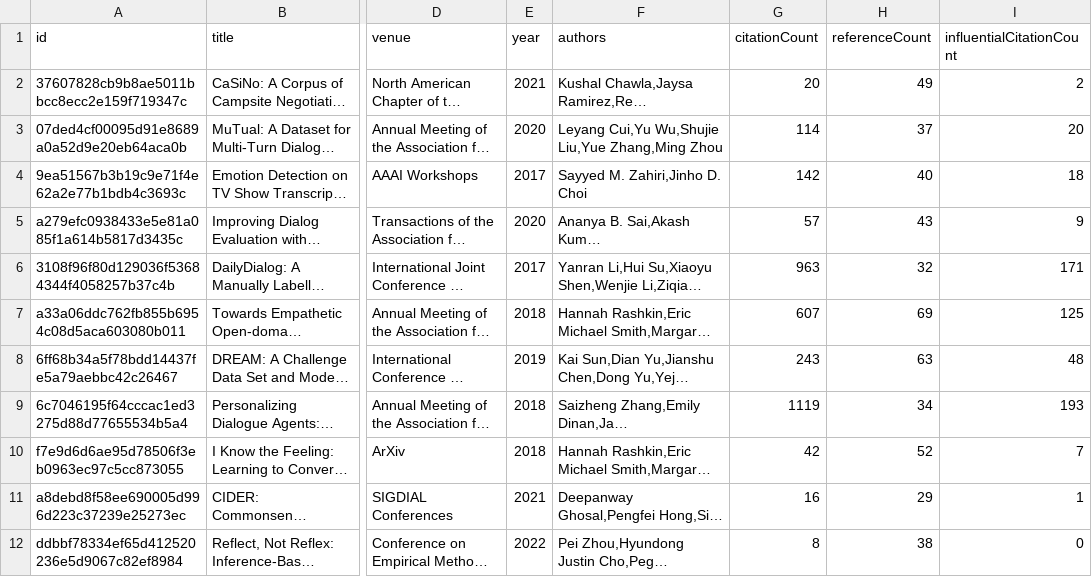
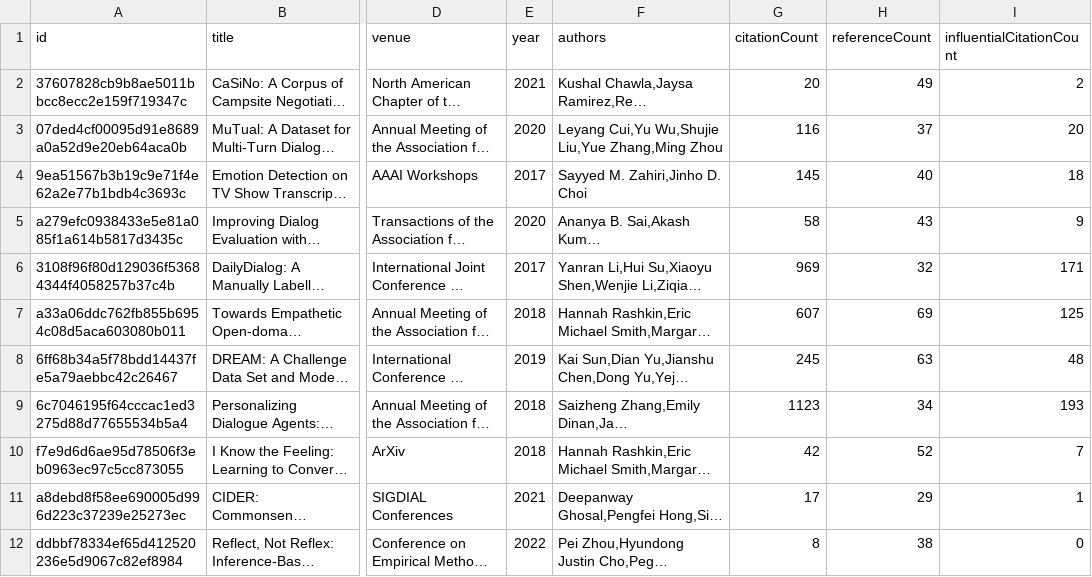
Before and after one commit to avi-jit/pegah-lit-review, a CSV file: data/currentPapers.csv, drawn as a sheet; only a part is shown, gaps mark what is left out; long unchanged cells end in …; the diff names each change by its address in the sheet, - before the commit and + after, or states it on an @@ line.

Commit message:
Update paper data

```diff
--- a/data/currentPapers.csv
+++ b/data/currentPapers.csv
-G3 (citationCount): 114
+G3 (citationCount): 116
-G4 (citationCount): 142
+G4 (citationCount): 145
-G5 (citationCount): 57
+G5 (citationCount): 58
-G6 (citationCount): 963
+G6 (citationCount): 969
-G8 (citationCount): 243
+G8 (citationCount): 245
-G9 (citationCount): 1119
+G9 (citationCount): 1123
-G11 (citationCount): 16
+G11 (citationCount): 17
```
Also changed, not shown: 2 other files.
